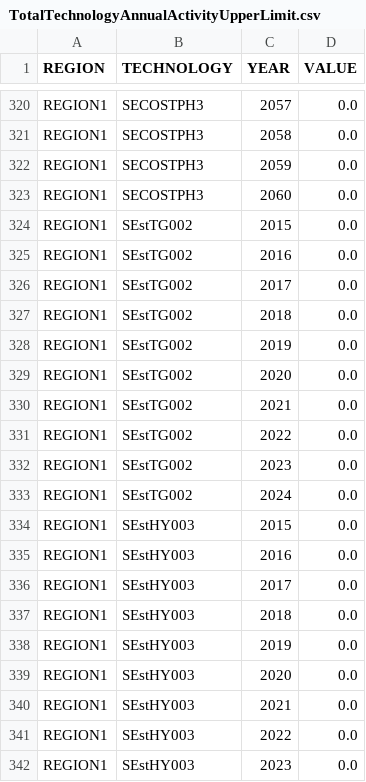
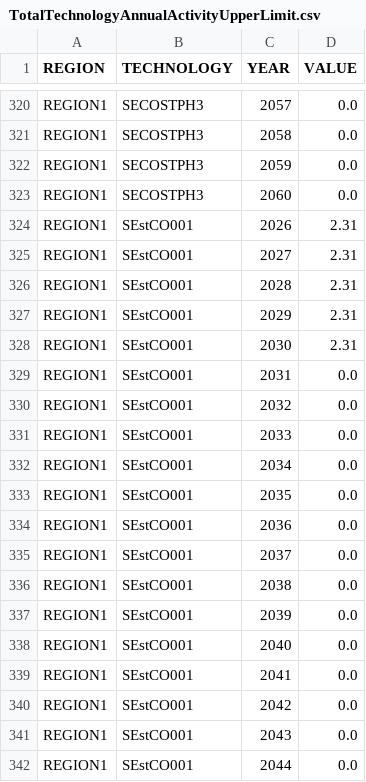
Before and after one commit to KTH-dESA/OSeMOSYS-SE, a CSV file: input_data/REF/data/TotalTechnologyAnnualActivityUpperLimit.csv, drawn as a sheet; only a part is shown, gaps mark what is left out; the shorter side is filled out with more unchanged rows; the diff covers the shown part only.

```diff
--- a/input_data/REF/data/TotalTechnologyAnnualActivityUpperLimit.csv
+++ b/input_data/REF/data/TotalTechnologyAnnualActivityUpperLimit.csv
@@ -323 +323,20 @@ REGION1,SECOSTPH3,2059,0.0
 REGION1,SECOSTPH3,2060,0.0
+REGION1,SEstCO001,2026,2.31
+REGION1,SEstCO001,2027,2.31
+REGION1,SEstCO001,2028,2.31
+REGION1,SEstCO001,2029,2.31
+REGION1,SEstCO001,2030,2.31
+REGION1,SEstCO001,2031,0.0
+REGION1,SEstCO001,2032,0.0
+REGION1,SEstCO001,2033,0.0
+REGION1,SEstCO001,2034,0.0
+REGION1,SEstCO001,2035,0.0
+REGION1,SEstCO001,2036,0.0
+REGION1,SEstCO001,2037,0.0
+REGION1,SEstCO001,2038,0.0
+REGION1,SEstCO001,2039,0.0
+REGION1,SEstCO001,2040,0.0
+REGION1,SEstCO001,2041,0.0
+REGION1,SEstCO001,2042,0.0
+REGION1,SEstCO001,2043,0.0
+REGION1,SEstCO001,2044,0.0
```
Also changed, not shown: 31 added rows elsewhere in this file, input_data/REF/data/AvailabilityFactor.csv, input_data/REF/data/CapitalCost.csv, 6 other files.
